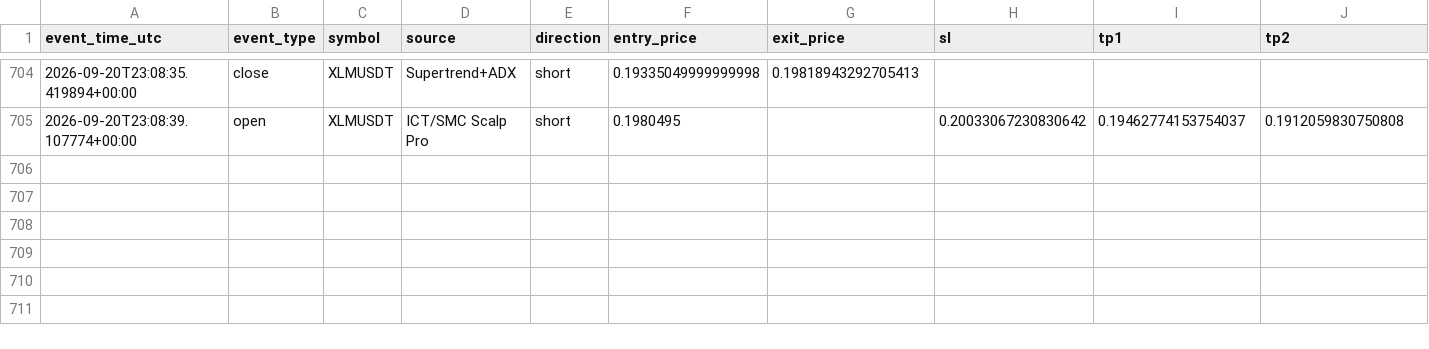
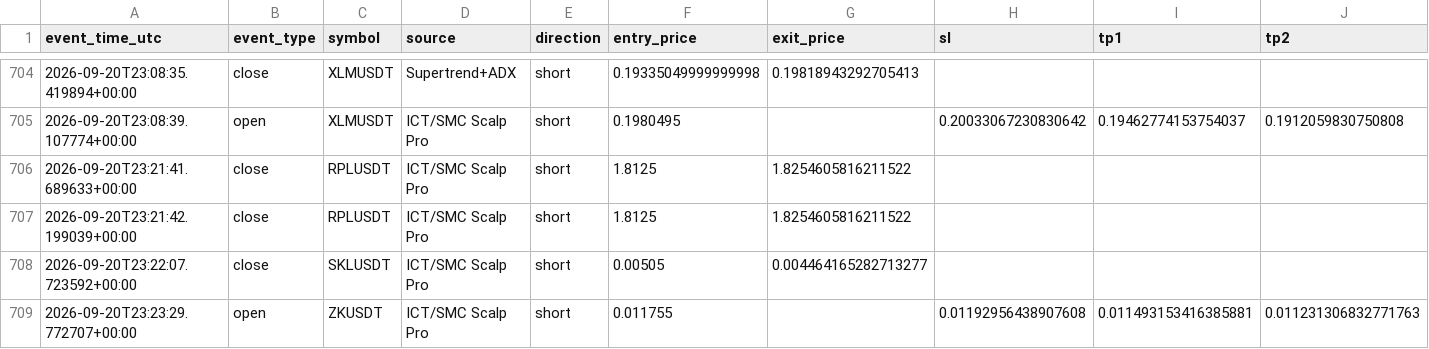
Before and after one commit to amirtorofi-sketch/tabdeal-usdt-live-trading-ready, a CSV file: bot1_live/paper_trades_log.csv, drawn as a sheet; only a part is shown, gaps mark what is left out; rows hold the shown columns only; the diff names each change by its address in the sheet, - before the commit and + after, or states it on an @@ line.

Commit message:
update bot1 state/paper log [skip ci]

```diff
--- a/bot1_live/paper_trades_log.csv
+++ b/bot1_live/paper_trades_log.csv
+row 706: 2026-09-20T23:21:41.689633+00:00 | close | RPLUSDT | ICT/SMC Scalp Pro | short | 1.8125 | 1.8254605816211522
+row 707: 2026-09-20T23:21:42.199039+00:00 | close | RPLUSDT | ICT/SMC Scalp Pro | short | 1.8125 | 1.8254605816211522
+row 708: 2026-09-20T23:22:07.723592+00:00 | close | SKLUSDT | ICT/SMC Scalp Pro | short | 0.00505 | 0.004464165282713277
+row 709: 2026-09-20T23:23:29.772707+00:00 | open | ZKUSDT | ICT/SMC Scalp Pro | short | 0.011755 |  | 0.01192956438907608 | 0.011493153416385881 | 0.011231306832771763
```
Also changed, not shown: 1 other file.
